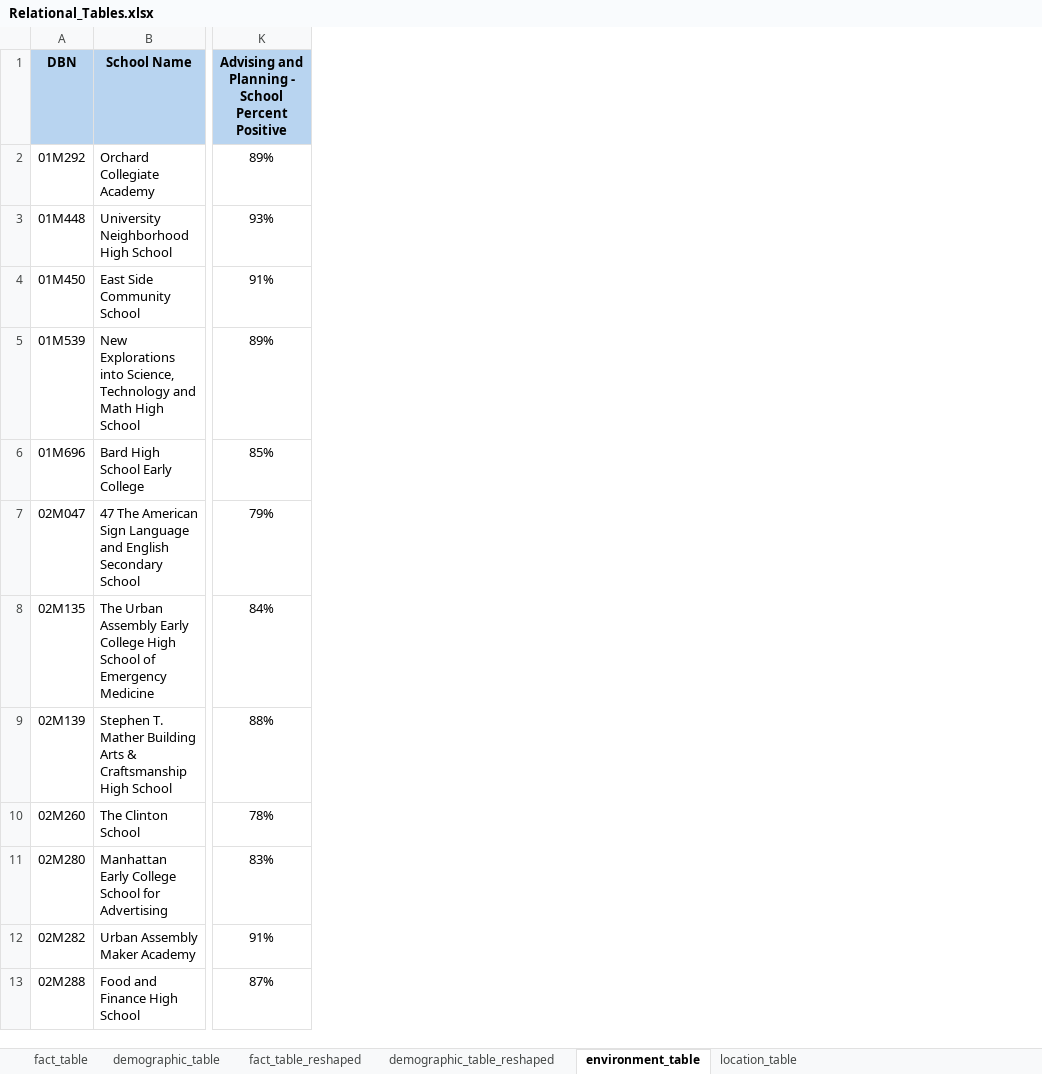
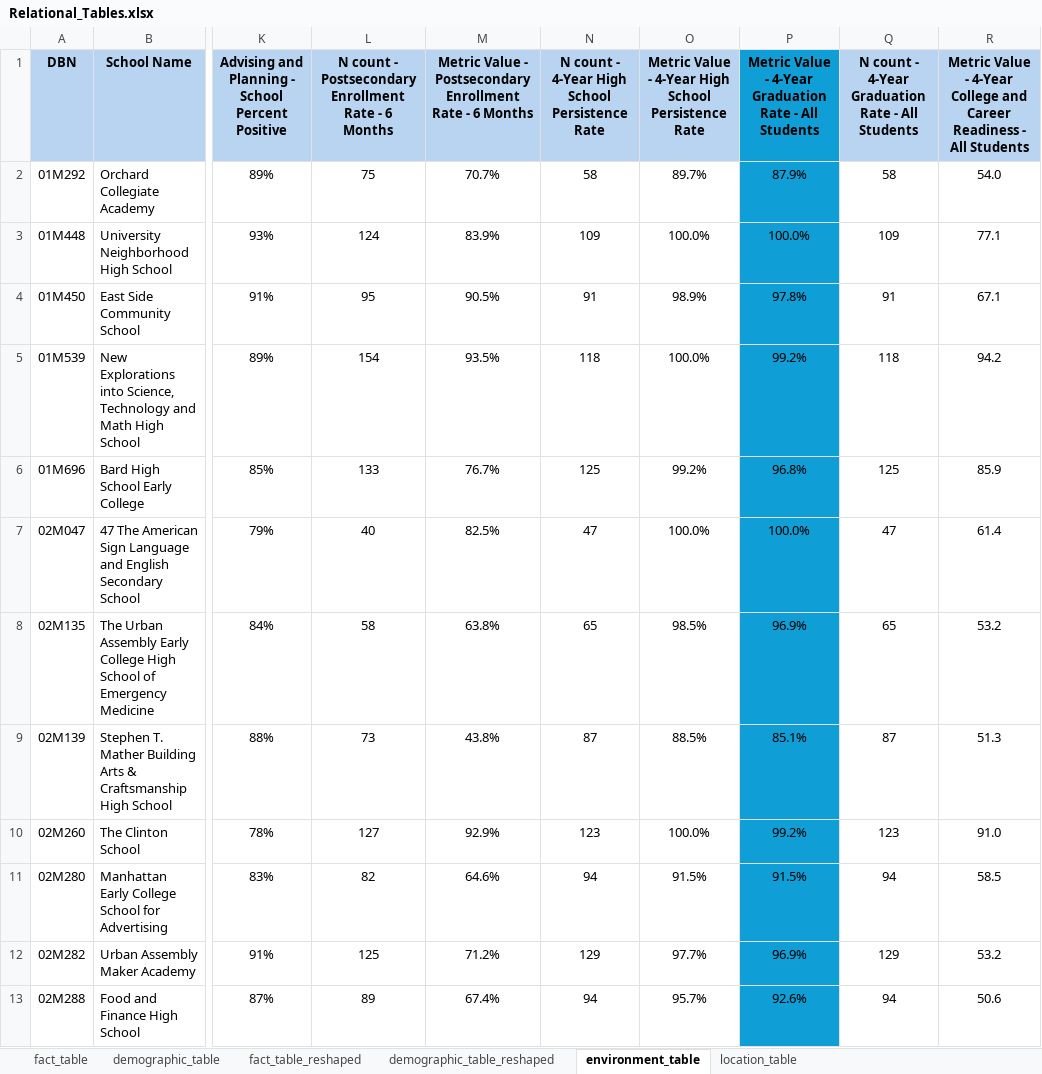
Before and after one commit to brehima5/CID_data-slayer-corps, an Excel workbook: data/excel/Relational_Tables.xlsx, sheet environment_table, drawn as a sheet; only a part is shown, gaps mark what is left out; values as stored, in another font and other column widths than the file's, no borders; the diff names each change by its address in the sheet, - before the commit and + after, or states it on an @@ line.

Commit message:
updated databse with high school wide level

```diff
--- a/data/excel/Relational_Tables.xlsx (sheet environment_table)
+++ b/data/excel/Relational_Tables.xlsx (sheet environment_table)
+column L, rows 1-13: N count - Postsecondary Enrollment Rate - 6 Months | 75 | 124 | 95 | 154 | 133 | 40 | 58 | 73 | 127 | 82 | 125 | 89
+column M, rows 1-13: Metric Value - Postsecondary Enrollment Rate - 6 Months | 70.7% | 83.9% | 90.5% | 93.5% | 76.7% | 82.5% | 63.8% | 43.8% | 92.9% | 64.6% | 71.2% | 67.4%
+column N, rows 1-13: N count - 4-Year High School Persistence Rate | 58 | 109 | 91 | 118 | 125 | 47 | 65 | 87 | 123 | 94 | 129 | 94
+column O, rows 1-13: Metric Value - 4-Year High School Persistence Rate | 89.7% | 100.0% | 98.9% | 100.0% | 99.2% | 100.0% | 98.5% | 88.5% | 100.0% | 91.5% | 97.7% | 95.7%
+column P, rows 1-13: Metric Value - 4-Year Graduation Rate - All Students | 87.9% | 100.0% | 97.8% | 99.2% | 96.8% | 100.0% | 96.9% | 85.1% | 99.2% | 91.5% | 96.9% | 92.6%
+column Q, rows 1-13: N count - 4-Year Graduation Rate - All Students | 58 | 109 | 91 | 118 | 125 | 47 | 65 | 87 | 123 | 94 | 129 | 94
+column R, rows 1-13: Metric Value - 4-Year College and Career Readiness - All Students | 54.0 | 77.1 | 67.1 | 94.2 | 85.9 | 61.4 | 53.2 | 51.3 | 91.0 | 58.5 | 53.2 | 50.6
```
Also changed, not shown: 2 other files.
